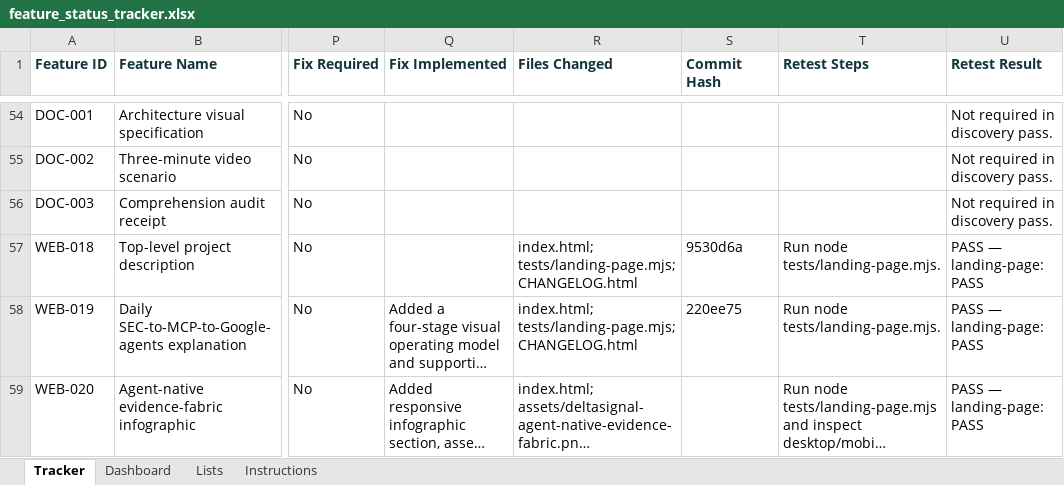
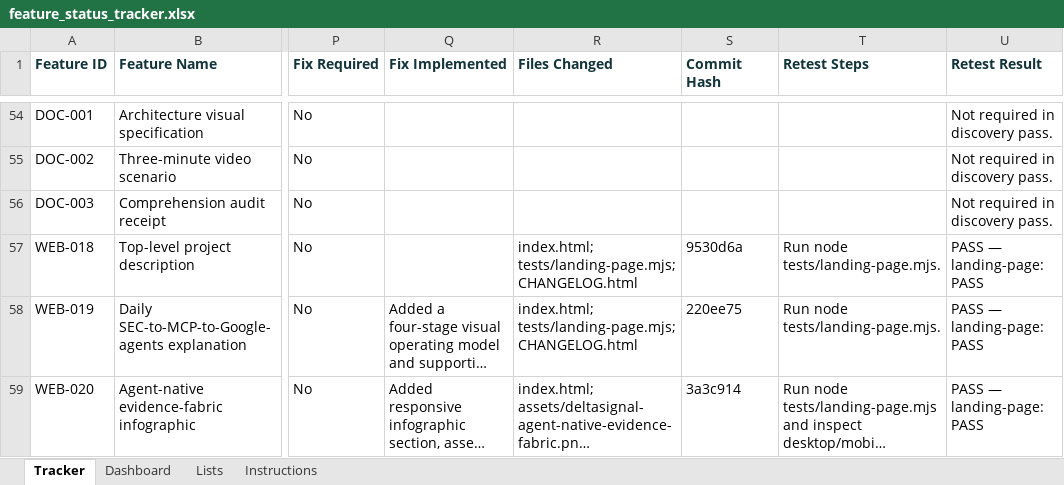
Before and after one commit to aitrailblazer/deltasignal-ai-agent, an Excel workbook: feature_status_tracker.xlsx, sheet Tracker, drawn as a sheet; only a part is shown, gaps mark what is left out; long unchanged cells end in …; values as stored, in another font and other column widths than the file's, no borders; the diff names each change by its address in the sheet, - before the commit and + after, or states it on an @@ line.

```diff
--- a/feature_status_tracker.xlsx (sheet Tracker)
+++ b/feature_status_tracker.xlsx (sheet Tracker)
-S59 (Commit Hash): (empty)
+S59 (Commit Hash): 3a3c914
```
Also changed, not shown: sheet Dashboard, 3 other files.
